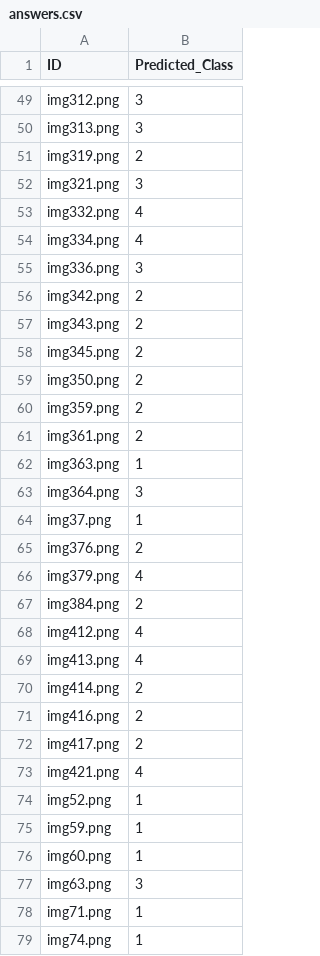
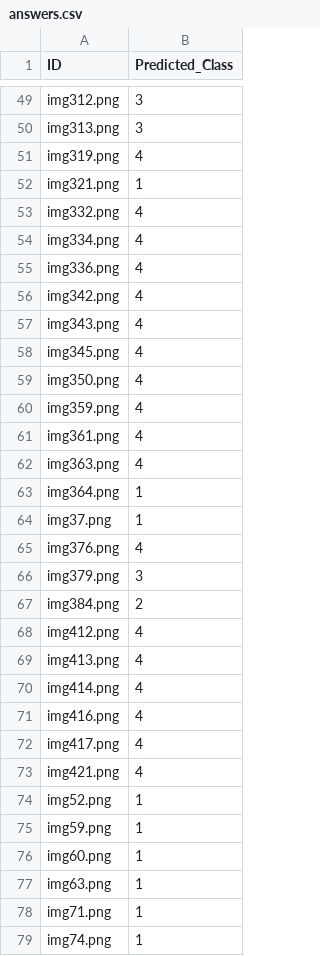
Before and after one commit to BradyWynn/aic-internal, a CSV file: answers.csv, drawn as a sheet; only a part is shown, gaps mark what is left out; the diff covers the shown part only.

```diff
--- a/answers.csv
+++ b/answers.csv
@@ -50,18 +50,18 @@ img312.png,3
 img313.png,3
-img319.png,2
-img321.png,3
+img319.png,4
+img321.png,1
 img332.png,4
 img334.png,4
-img336.png,3
-img342.png,2
-img343.png,2
-img345.png,2
-img350.png,2
-img359.png,2
-img361.png,2
-img363.png,1
-img364.png,3
+img336.png,4
+img342.png,4
+img343.png,4
+img345.png,4
+img350.png,4
+img359.png,4
+img361.png,4
+img363.png,4
+img364.png,1
 img37.png,1
-img376.png,2
-img379.png,4
+img376.png,4
+img379.png,3
 img384.png,2
@@ -69,5 +69,5 @@ img412.png,4
 img413.png,4
-img414.png,2
-img416.png,2
-img417.png,2
+img414.png,4
+img416.png,4
+img417.png,4
 img421.png,4
@@ -76,3 +76,3 @@ img59.png,1
 img60.png,1
-img63.png,3
+img63.png,1
 img71.png,1
```
Also changed, not shown: 14 edited cells elsewhere in this file, 3 other files.
